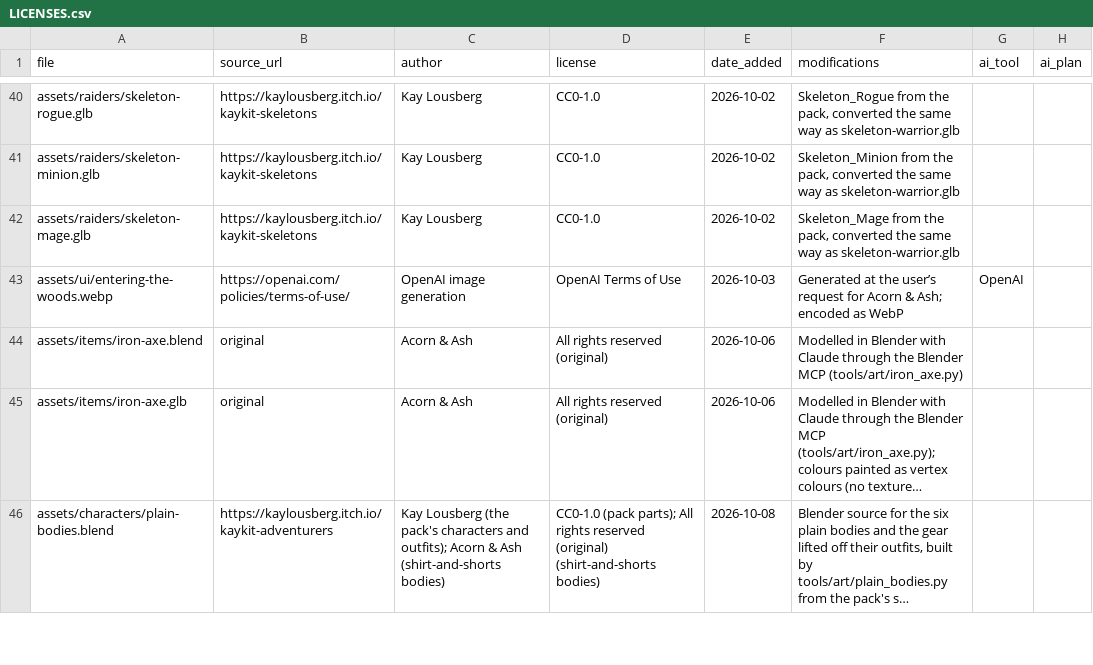
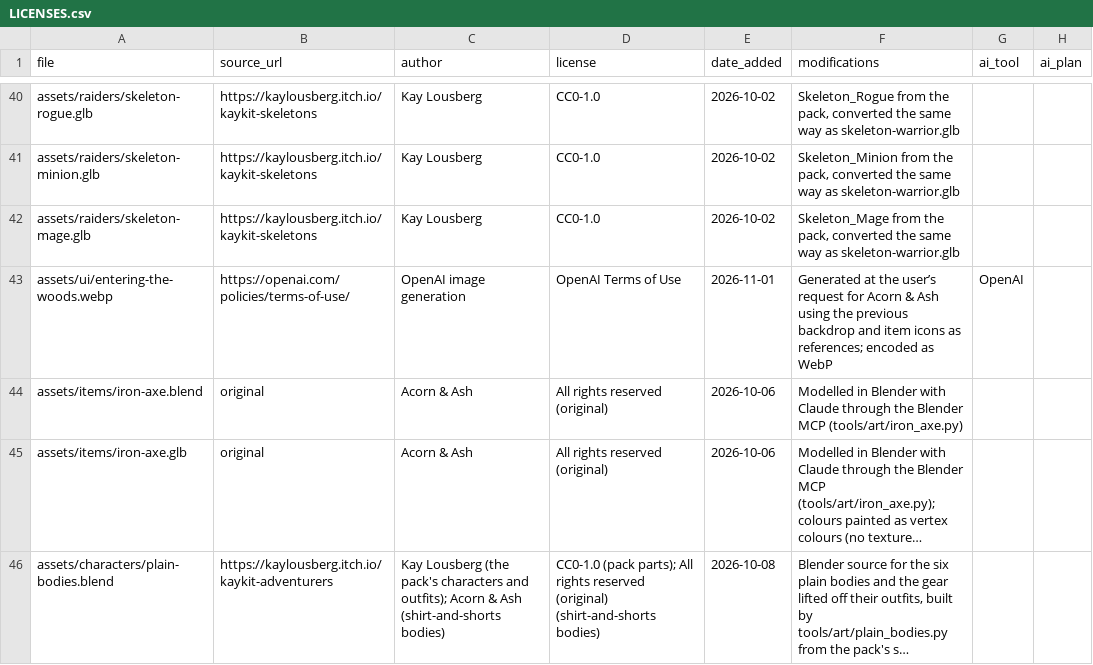
Before and after one commit to riokku/acorn-and-ash, a CSV file: assets/LICENSES.csv, drawn as a sheet; only a part is shown, gaps mark what is left out; long unchanged cells end in ….

Commit message:
Restyle the shared entry landscape as a storybook wilderness

```diff
--- a/assets/LICENSES.csv
+++ b/assets/LICENSES.csv
@@ -42,3 +42,3 @@ assets/raiders/skeleton-minion.glb,https://kaylousberg.itch.io/kaykit-skeletons,
 assets/raiders/skeleton-mage.glb,https://kaylousberg.itch.io/kaykit-skeletons,Kay Lousberg,CC0-1.0,2026-10-02,"Skeleton_Mage from the pack, converted the same way as skeleton-warrior.glb",,
-assets/ui/entering-the-woods.webp,https://openai.com/policies/terms-of-use/,OpenAI image generation,OpenAI Terms of Use,2026-10-03,"Generated at the user’s request for Acorn & Ash; encoded as WebP",OpenAI,
+assets/ui/entering-the-woods.webp,https://openai.com/policies/terms-of-use/,OpenAI image generation,OpenAI Terms of Use,2026-11-01,"Generated at the user’s request for Acorn & Ash using the previous backdrop and item icons as references; encoded as WebP",OpenAI,
 assets/items/iron-axe.blend,original,Acorn & Ash,All rights reserved (original),2026-10-06,"Modelled in Blender with Claude through the Blender MCP (tools/art/iron_axe.py)",,
```
Also changed, not shown: 15 other files.
